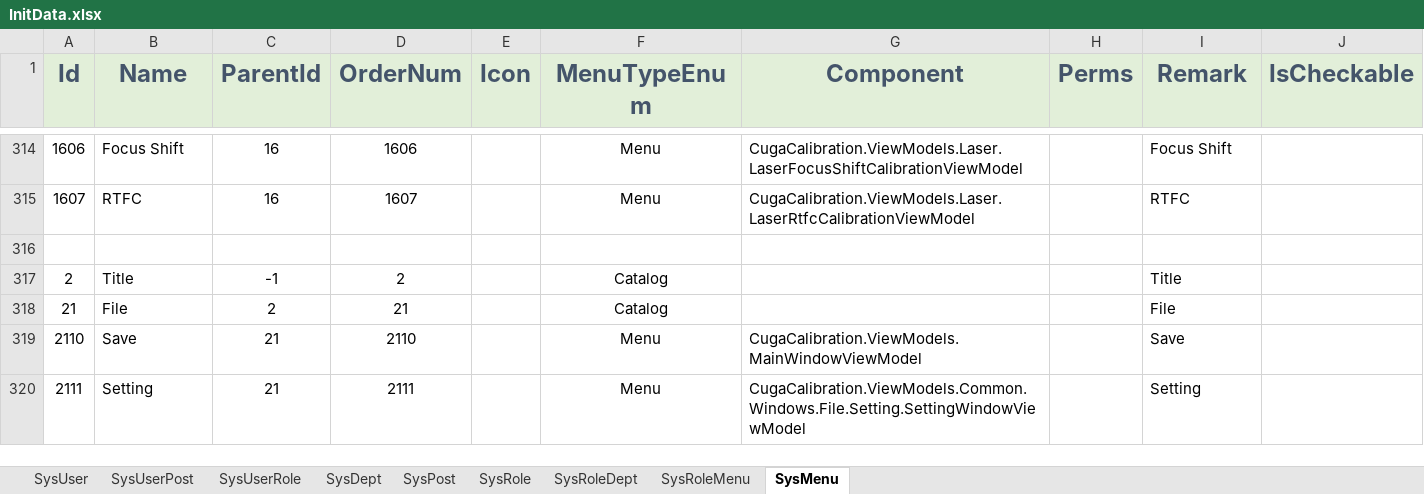
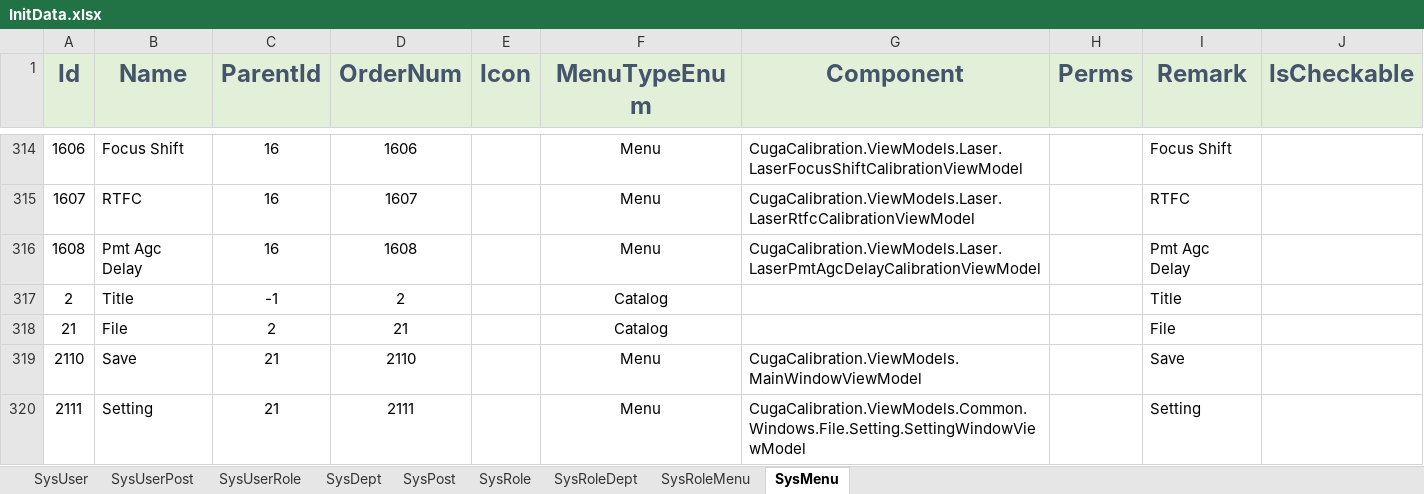
Before and after one commit to semix-global/netcore_semix_cuga_calibration, an Excel workbook: Sources/Cuga-Calibration-Solution/Assets/Data/InitData.xlsx, sheet SysMenu, drawn as a sheet; only a part is shown, gaps mark what is left out; values as stored, in another font and other column widths than the file's, no borders; the diff names each change by its address in the sheet, - before the commit and + after, or states it on an @@ line.

```diff
--- a/Sources/Cuga-Calibration-Solution/Assets/Data/InitData.xlsx (sheet SysMenu)
+++ b/Sources/Cuga-Calibration-Solution/Assets/Data/InitData.xlsx (sheet SysMenu)
-row 316: (empty)
+row 316: 1608 | Pmt Agc Delay | 16 | 1608 |  | Menu | CugaCalibration.ViewModels.Laser.LaserPmtAgcDelayCalibrationViewModel |  | Pmt Agc Delay
```
Also changed, not shown: 40 other files.
